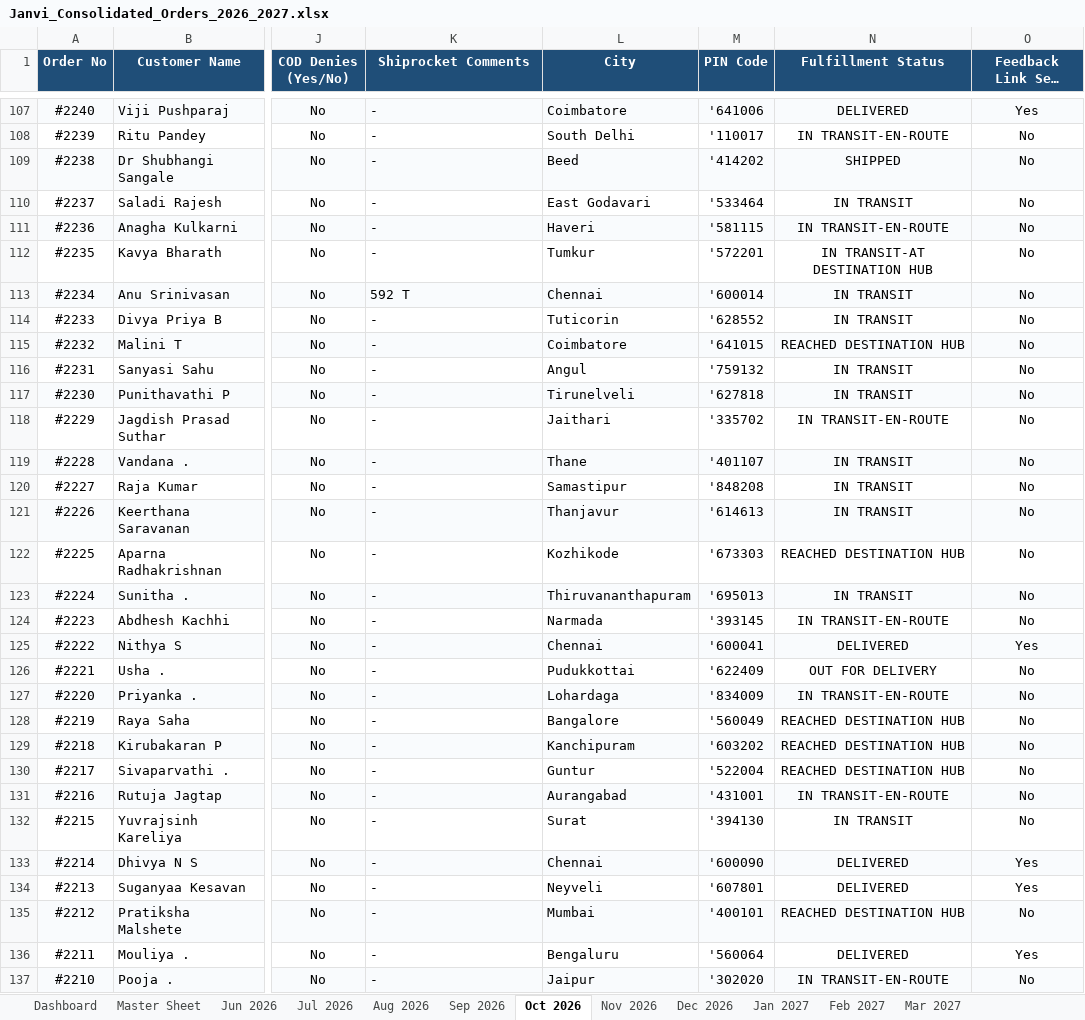
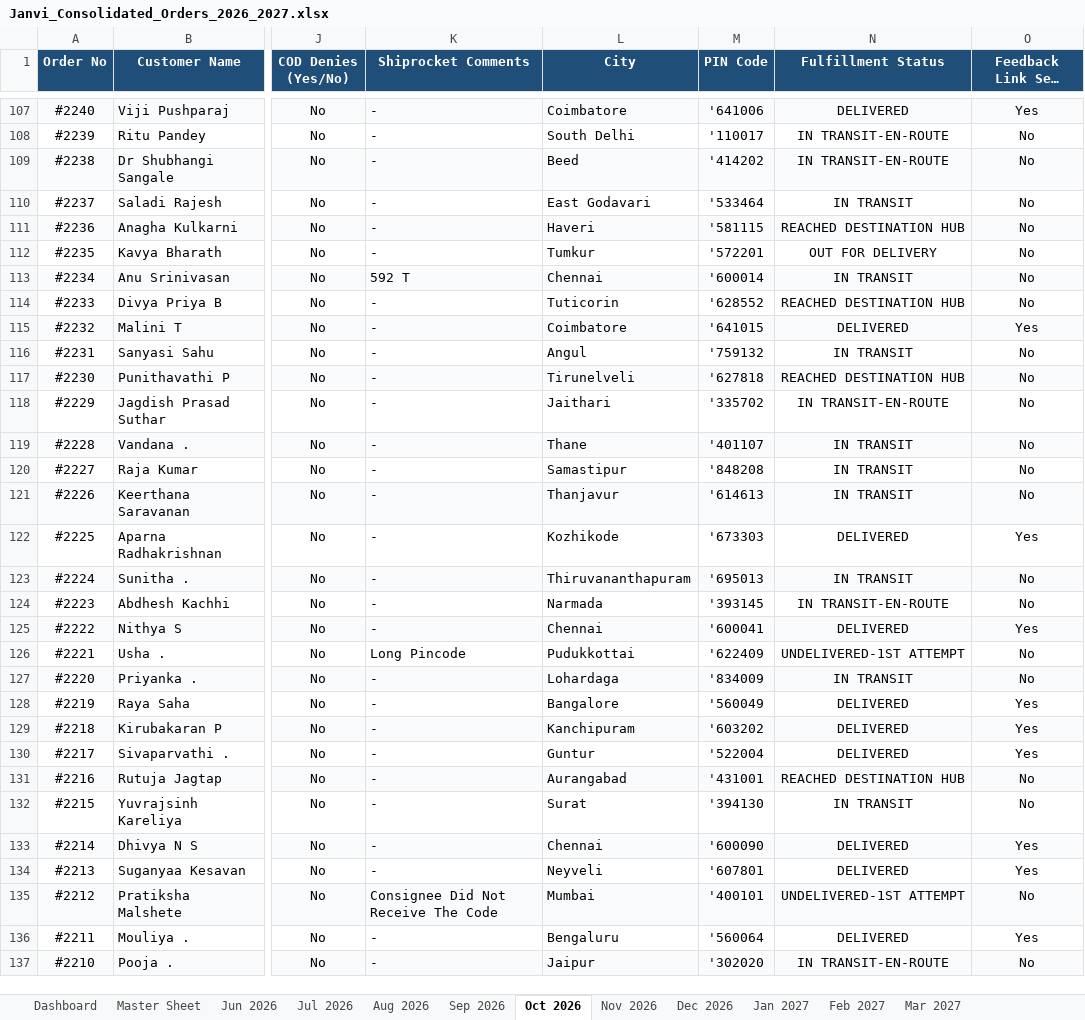
Before and after one commit to nrm-web/JANVI-AIKA-Website-Orders, an Excel workbook: Janvi_Consolidated_Orders_2026_2027.xlsx, sheet Oct 2026, drawn as a sheet; only a part is shown, gaps mark what is left out; long unchanged cells end in …; values as stored, in another font and other column widths than the file's, no borders; the diff covers the shown part only; the diff names each change by its address in the sheet, - before the commit and + after, or states it on an @@ line.

```diff
--- a/Janvi_Consolidated_Orders_2026_2027.xlsx (sheet Oct 2026)
+++ b/Janvi_Consolidated_Orders_2026_2027.xlsx (sheet Oct 2026)
-N109 (Fulfillment Status): SHIPPED
+N109 (Fulfillment Status): IN TRANSIT-EN-ROUTE
-N111 (Fulfillment Status): IN TRANSIT-EN-ROUTE
+N111 (Fulfillment Status): REACHED DESTINATION HUB
-N112 (Fulfillment Status): IN TRANSIT-AT DESTINATION HUB
+N112 (Fulfillment Status): OUT FOR DELIVERY
-N114 (Fulfillment Status): IN TRANSIT
+N114 (Fulfillment Status): REACHED DESTINATION HUB
-N115 (Fulfillment Status): REACHED DESTINATION HUB
+N115 (Fulfillment Status): DELIVERED
-O115 (Feedback Link Sent (Yes/No)): No
+O115 (Feedback Link Sent (Yes/No)): Yes
-N117 (Fulfillment Status): IN TRANSIT
+N117 (Fulfillment Status): REACHED DESTINATION HUB
-N122 (Fulfillment Status): REACHED DESTINATION HUB
+N122 (Fulfillment Status): DELIVERED
-O122 (Feedback Link Sent (Yes/No)): No
+O122 (Feedback Link Sent (Yes/No)): Yes
-K126 (Shiprocket Comments): -
+K126 (Shiprocket Comments): Long Pincode
-N126 (Fulfillment Status): OUT FOR DELIVERY
+N126 (Fulfillment Status): UNDELIVERED-1ST ATTEMPT
-N127 (Fulfillment Status): IN TRANSIT-EN-ROUTE
+N127 (Fulfillment Status): IN TRANSIT
-N128:N130 (Fulfillment Status): REACHED DESTINATION HUB
+N128:N130 (Fulfillment Status): DELIVERED
-O128:O130 (Feedback Link Sent (Yes/No)): No
+O128:O130 (Feedback Link Sent (Yes/No)): Yes
-N131 (Fulfillment Status): IN TRANSIT-EN-ROUTE
+N131 (Fulfillment Status): REACHED DESTINATION HUB
-K135 (Shiprocket Comments): -
+K135 (Shiprocket Comments): Consignee Did Not Receive The Code
-N135 (Fulfillment Status): REACHED DESTINATION HUB
+N135 (Fulfillment Status): UNDELIVERED-1ST ATTEMPT
```
Also changed, not shown: 365 edited cells elsewhere in this sheet, sheet Master Sheet, sheet Nov 2026, sheet Dashboard, Janvi_4see_Magic_Dashboard_Master.xlsx, 1 other file.
